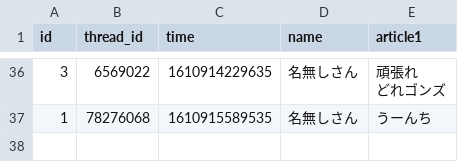
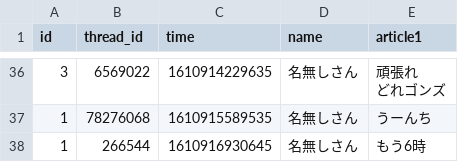
Before and after one commit to m-guchi/univ_6s_billboard, a CSV file: data/csv/article.csv, drawn as a sheet; only a part is shown, gaps mark what is left out; the diff names each change by its address in the sheet, - before the commit and + after, or states it on an @@ line.

```diff
--- a/data/csv/article.csv
+++ b/data/csv/article.csv
+row 38: 1 | 266544 | 1610916930645 | 名無しさん | もう6時
```
Also changed, not shown: 2 other files.
